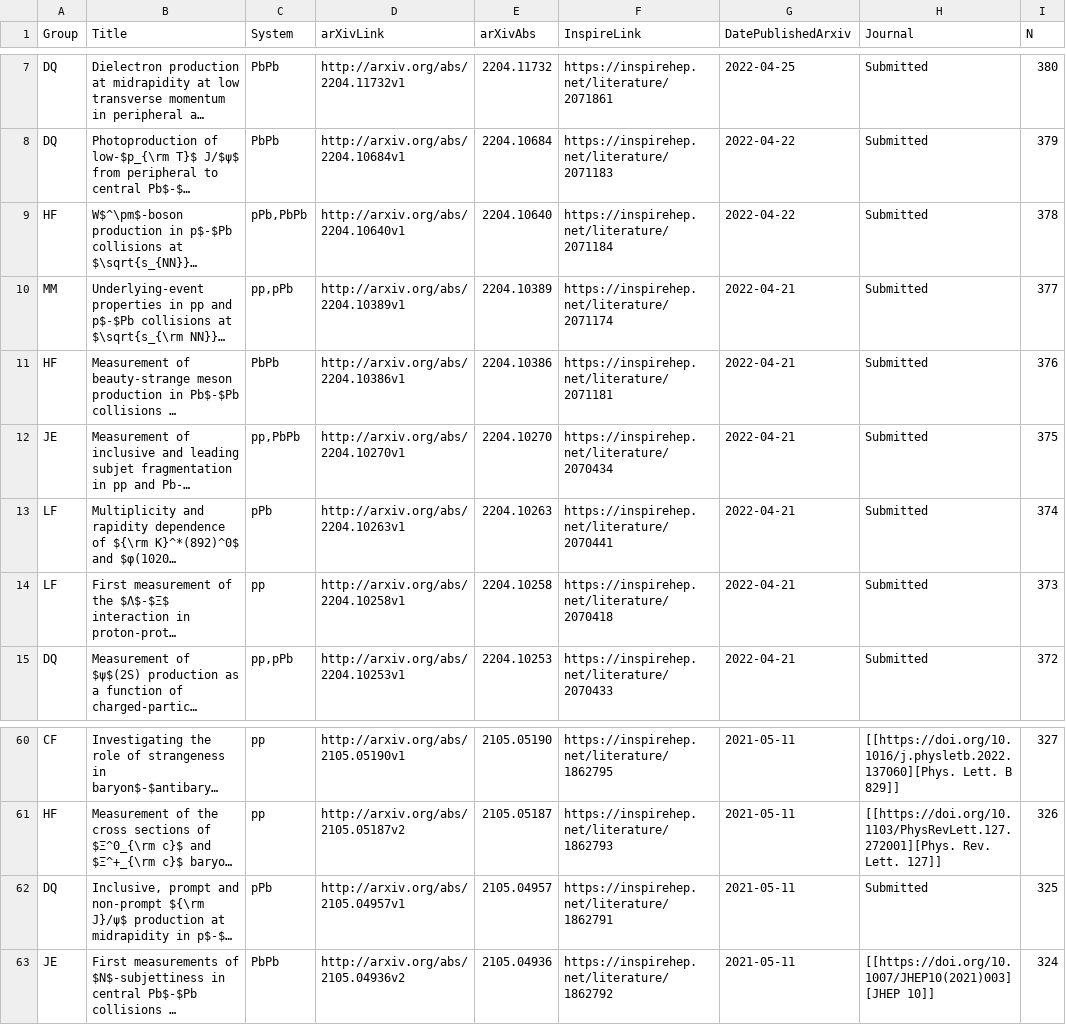
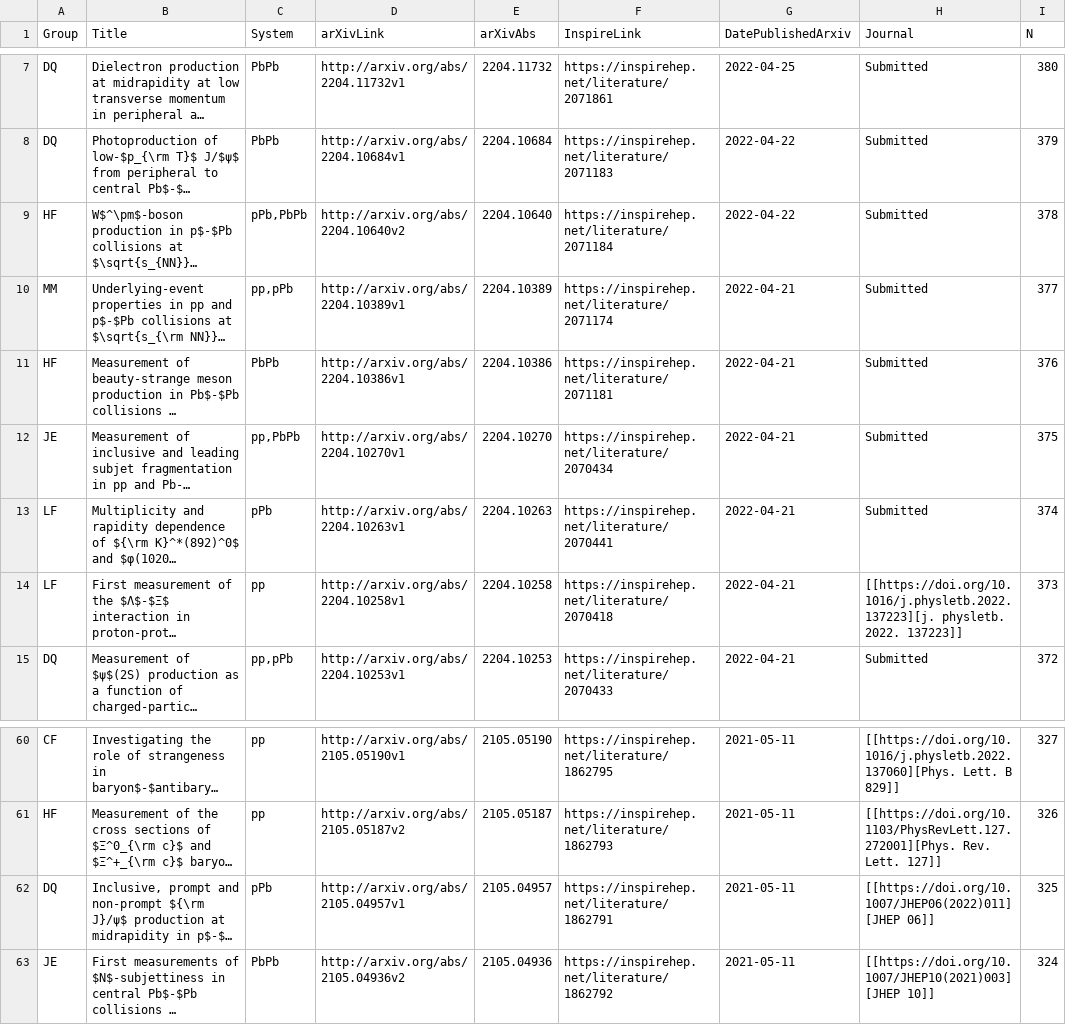
Before and after one commit to matplo/alice_papers, a CSV file: twiki/alice_papers_table.csv, drawn as a sheet; only a part is shown, gaps mark what is left out; long unchanged cells end in …; the diff names each change by its address in the sheet, - before the commit and + after, or states it on an @@ line.

```diff
--- a/twiki/alice_papers_table.csv
+++ b/twiki/alice_papers_table.csv
-D9 (arXivLink): http://arxiv.org/abs/2204.10640v1
+D9 (arXivLink): http://arxiv.org/abs/2204.10640v2
-H14 (Journal): Submitted
+H14 (Journal): [[https://doi.org/10.1016/j.physletb.2022.137223][j. physletb. 2022. 137223]]
-H62 (Journal): Submitted
+H62 (Journal): [[https://doi.org/10.1007/JHEP06(2022)011][JHEP 06]]
```
Also changed, not shown: 6 other files.
